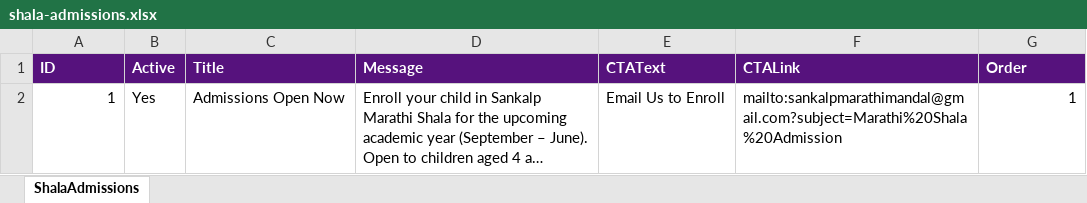
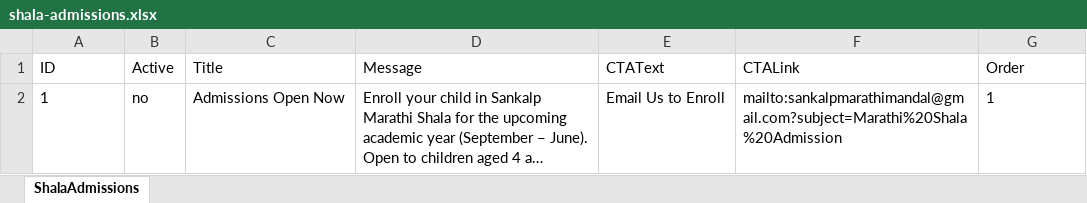
Before and after one commit to sankalpmarathimandal-debug/SankalpMarathiMandalWebsite, an Excel workbook: data/shala-admissions.xlsx, sheet ShalaAdmissions, drawn as a sheet; long unchanged cells end in …; values as stored, in another font and other column widths than the file's, no borders; the diff names each change by its address in the sheet, - before the commit and + after, or states it on an @@ line.

Commit message:
Admin: edit data/shala-admissions.xlsx via table editor

```diff
--- a/data/shala-admissions.xlsx (sheet ShalaAdmissions)
+++ b/data/shala-admissions.xlsx (sheet ShalaAdmissions)
@@ A1:G1 fill: #56127D → none, bold: on → off, text colour: #FFFFFF → black @@
-A2 alignment: right
+A2 alignment: left
-B2 (Active): Yes
+B2 (Active): no
-G2 alignment: right
+G2 alignment: left
```
